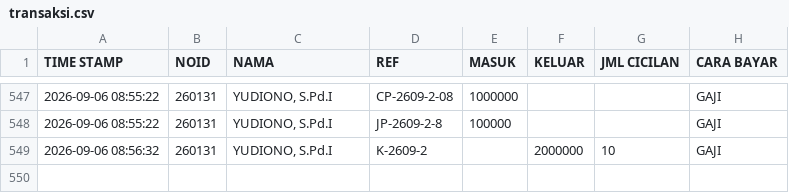
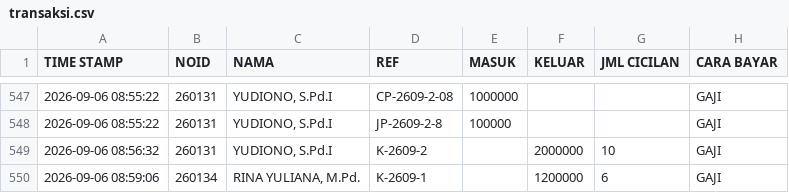
Before and after one commit to nexalone/KGP, a CSV file: data/transaksi.csv, drawn as a sheet; only a part is shown, gaps mark what is left out; the diff names each change by its address in the sheet, - before the commit and + after, or states it on an @@ line.

Commit message:
Update transaksi.csv - 2026-09-06T01:59:08.047Z

```diff
--- a/data/transaksi.csv
+++ b/data/transaksi.csv
+row 550: 2026-09-06 08:59:06 | 260134 | RINA YULIANA, M.Pd. | K-2609-1 |  | 1200000 | 6 | GAJI
```
